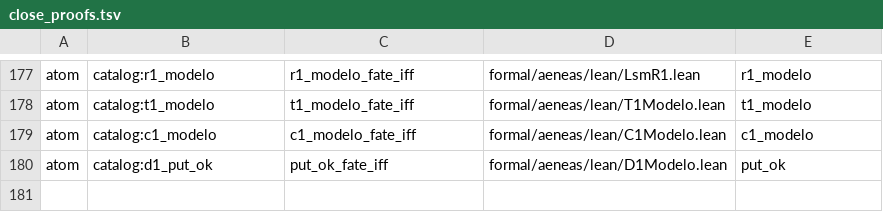
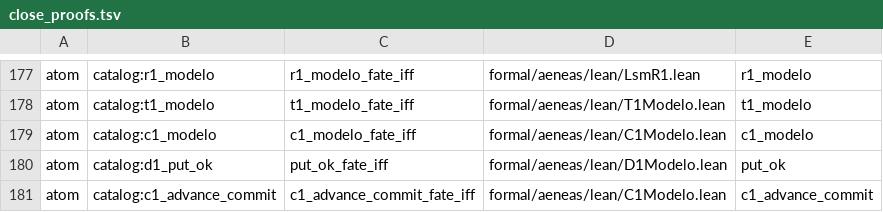
Before and after one commit to paulocsanz/pedradb, a TSV file: scripts/ratchet/close_proofs.tsv, drawn as a sheet; only a part is shown, gaps mark what is left out.

Commit message:
RFC-0215 P1.1 2/2 (FECHAMENTO): atomo c1_advance_commit (c1_advance_commit_fate_iff)

```diff
--- a/scripts/ratchet/close_proofs.tsv
+++ b/scripts/ratchet/close_proofs.tsv
@@ -180 +180,2 @@ atom	catalog:c1_modelo	c1_modelo_fate_iff	formal/aeneas/lean/C1Modelo.lean	c1_mo
 atom	catalog:d1_put_ok	put_ok_fate_iff	formal/aeneas/lean/D1Modelo.lean	put_ok
+atom	catalog:c1_advance_commit	c1_advance_commit_fate_iff	formal/aeneas/lean/C1Modelo.lean	c1_advance_commit
```
Also changed, not shown: scripts/ratchet/proof_depth.tsv, 5 other files.
